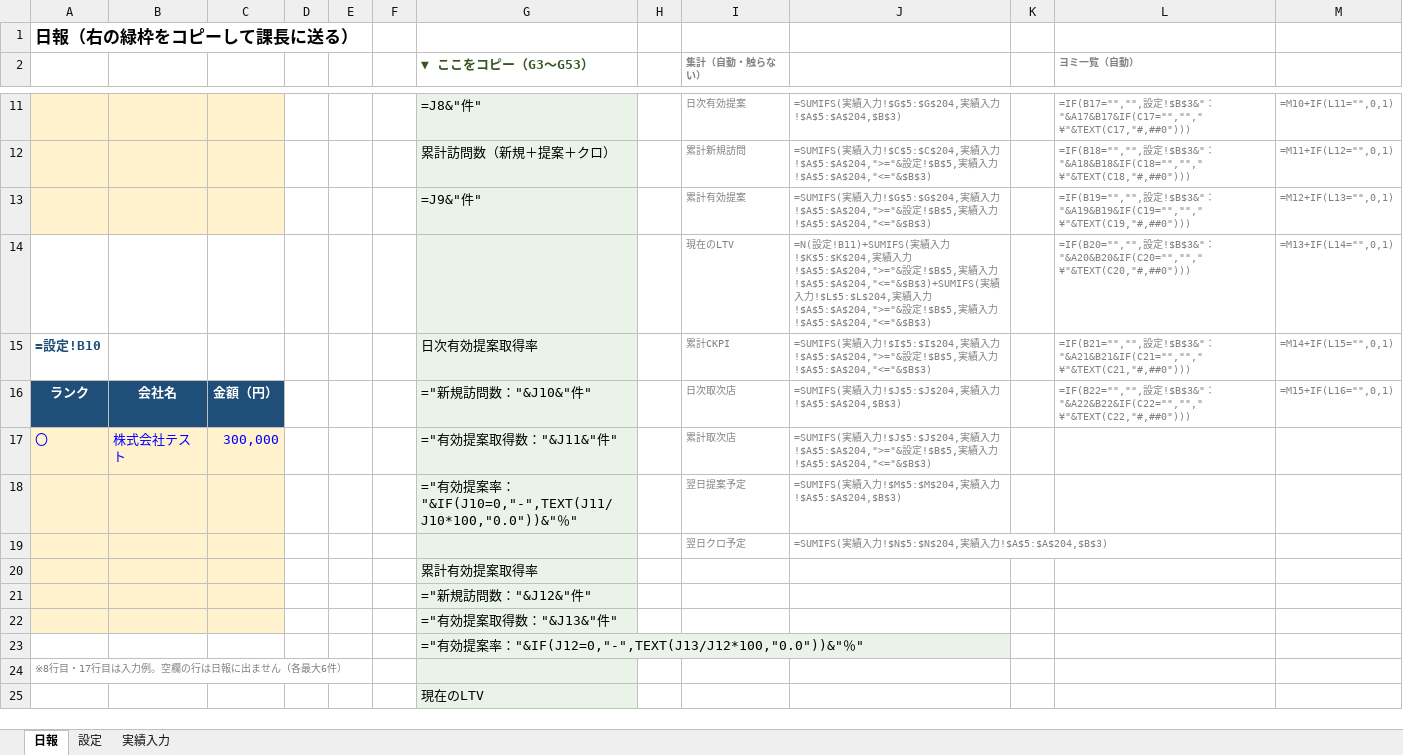
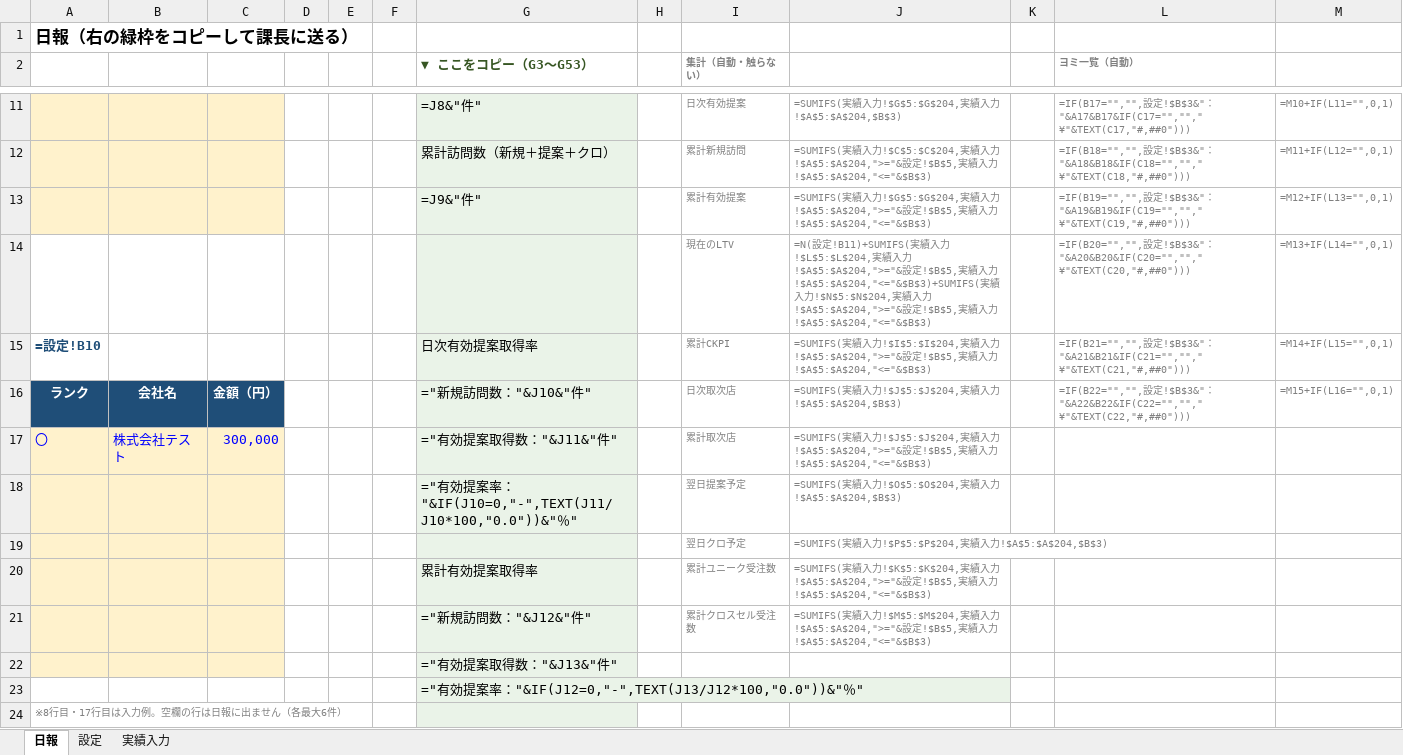
Before and after one commit to sugimoto-jpg/crow_dunit, an Excel workbook: 日報/日報テンプレート.xlsx, sheet 日報, drawn as a sheet; only a part is shown, gaps mark what is left out; the shorter side is filled out with more unchanged rows; values as stored, in another font and other column widths than the file's, no borders; formulas without a stored value are shown as written; removed rows and columns are numbered as before the commit, all else as after; the diff names each change by its address in the sheet, - before the commit and + after, or states it on an @@ line.

```diff
--- a/日報/日報テンプレート.xlsx (sheet 日報)
+++ b/日報/日報テンプレート.xlsx (sheet 日報)
-J14: …入力!$K$5:$K$204,実績入力!$A$5:$A$204,">="&設定!$B$5,実績入力!$A$5:$A$204,"<="&$B$3)+SUMIFS(実績入力!$L$5:$L$204,実績…
+J14: …入力!$L$5:$L$204,実績入力!$A$5:$A$204,">="&設定!$B$5,実績入力!$A$5:$A$204,"<="&$B$3)+SUMIFS(実績入力!$N$5:$N$204,実績…
-J18: …入力!$M$5:$M$204,実績…
+J18: …入力!$O$5:$O$204,実績…
-J19: …入力!$N$5:$N$204,実績…
+J19: …入力!$P$5:$P$204,実績…
-row 20:  |  |  |  |  |  | 累計有効提案取得率
-row 21:  |  |  |  |  |  | ="新規訪問数："&J12&"件"
+row 20:  |  |  |  |  |  | 累計有効提案取得率 |  | 累計ユニーク受注数 | =SUMIFS(実績入力!$K$5:$K$204,実績入力!$A$5:$A$204,">="&設定!$B$5,実績入力!$A$5:$A$204,"<="&$B$3)
+row 21:  |  |  |  |  |  | ="新規訪問数："&J12&"件" |  | 累計クロスセル受注数 | =SUMIFS(実績入力!$M$5:$M$204,実績入力!$A$5:$A$204,">="&設定!$B$5,実績入力!$A$5:$A$204,"<="&$B$3)
```
Also changed, not shown: sheet 実績入力.
